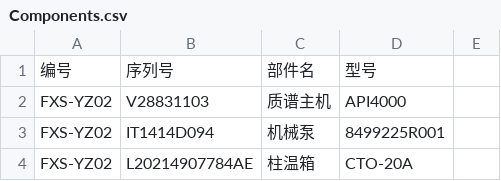
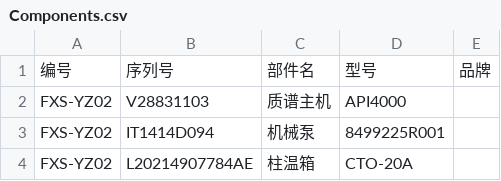
Before and after one commit to mayhjx/EquipmentManagementSystem, a CSV file: wwwroot/Components.csv, drawn as a sheet; only a part is shown; the diff names each change by its address in the sheet, - before the commit and + after, or states it on an @@ line.

```diff
--- a/wwwroot/Components.csv
+++ b/wwwroot/Components.csv
-E1: (empty)
+E1: 品牌
```
Also changed, not shown: 9 other files.
